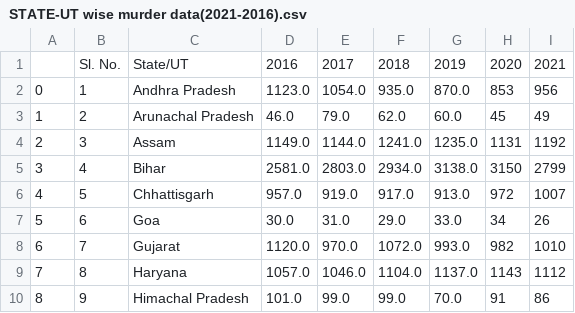
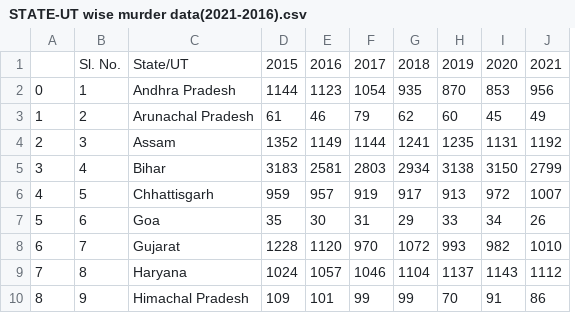
Before and after one commit to haverstein/Murder-Analysis-India, a CSV file: Data/murder(2016-2021)/STATE-UT wise murder data(2021-2016).csv, drawn as a sheet; only a part is shown; removed rows and columns are numbered as before the commit, all else as after; the diff names each change by its address in the sheet, - before the commit and + after, or states it on an @@ line.

Commit message:
murder-data-analysis

```diff
--- a/Data/murder(2016-2021)/STATE-UT wise murder data(2021-2016).csv
+++ b/Data/murder(2016-2021)/STATE-UT wise murder data(2021-2016).csv
-column D, rows 1-10: 2016 | 1123.0 | 46.0 | 1149.0 | 2581.0 | 957.0 | 30.0 | 1120.0 | 1057.0 | 101.0
-column E, rows 1-10: 2017 | 1054.0 | 79.0 | 1144.0 | 2803.0 | 919.0 | 31.0 | 970.0 | 1046.0 | 99.0
-column F, rows 1-10: 2018 | 935.0 | 62.0 | 1241.0 | 2934.0 | 917.0 | 29.0 | 1072.0 | 1104.0 | 99.0
-column G, rows 1-10: 2019 | 870.0 | 60.0 | 1235.0 | 3138.0 | 913.0 | 33.0 | 993.0 | 1137.0 | 70.0
+column D, rows 1-10: 2015 | 1144 | 61 | 1352 | 3183 | 959 | 35 | 1228 | 1024 | 109
+column E, rows 1-10: 2016 | 1123 | 46 | 1149 | 2581 | 957 | 30 | 1120 | 1057 | 101
+column F, rows 1-10: 2017 | 1054 | 79 | 1144 | 2803 | 919 | 31 | 970 | 1046 | 99
+column G, rows 1-10: 2018 | 935 | 62 | 1241 | 2934 | 917 | 29 | 1072 | 1104 | 99
+column H, rows 1-10: 2019 | 870 | 60 | 1235 | 3138 | 913 | 33 | 993 | 1137 | 70
```
Also changed, not shown: 11 other files.
